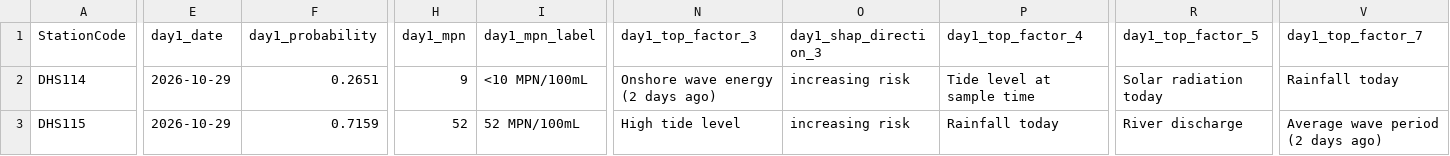
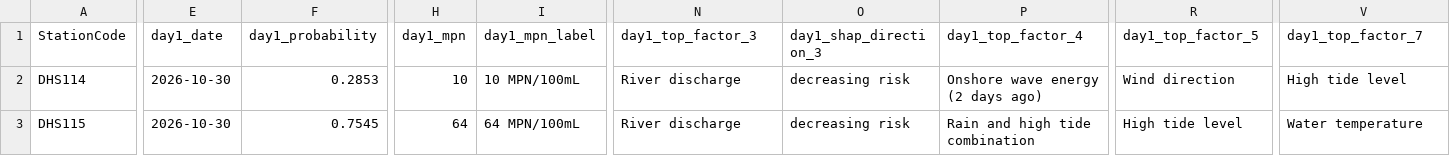
Before and after one commit to eymoney13/hermosa-pilot-dashboard, a CSV file: public/data/hermosa/forecast_3day.csv, drawn as a sheet; only a part is shown, gaps mark what is left out; the diff covers the shown part only; the diff names each change by its address in the sheet, - before the commit and + after, or states it on an @@ line.

```diff
--- a/public/data/hermosa/forecast_3day.csv
+++ b/public/data/hermosa/forecast_3day.csv
-E2:E3 (day1_date): 2026-10-29
+E2:E3 (day1_date): 2026-10-30
-F2 (day1_probability): 0.2651
+F2 (day1_probability): 0.2853
-H2 (day1_mpn): 9
+H2 (day1_mpn): 10
-I2 (day1_mpn_label): <10 MPN/100mL
+I2 (day1_mpn_label): 10 MPN/100mL
-N2 (day1_top_factor_3): Onshore wave energy (2 days ago)
+N2 (day1_top_factor_3): River discharge
-O2:O3 (day1_shap_direction_3): increasing risk
+O2:O3 (day1_shap_direction_3): decreasing risk
-P2 (day1_top_factor_4): Tide level at sample time
+P2 (day1_top_factor_4): Onshore wave energy (2 days ago)
-R2 (day1_top_factor_5): Solar radiation today
+R2 (day1_top_factor_5): Wind direction
-V2 (day1_top_factor_7): Rainfall today
+V2 (day1_top_factor_7): High tide level
-F3 (day1_probability): 0.7159
+F3 (day1_probability): 0.7545
-H3 (day1_mpn): 52
+H3 (day1_mpn): 64
-I3 (day1_mpn_label): 52 MPN/100mL
+I3 (day1_mpn_label): 64 MPN/100mL
-N3 (day1_top_factor_3): High tide level
+N3 (day1_top_factor_3): River discharge
-P3 (day1_top_factor_4): Rainfall today
+P3 (day1_top_factor_4): Rain and high tide combination
-R3 (day1_top_factor_5): River discharge
+R3 (day1_top_factor_5): High tide level
-V3 (day1_top_factor_7): Average wave period (2 days ago)
+V3 (day1_top_factor_7): Water temperature
```
Also changed, not shown: 179 edited cells elsewhere in this file, public/data/hermosa/history_3day.csv, public/data/hermosa/nowcast_latest.csv.
